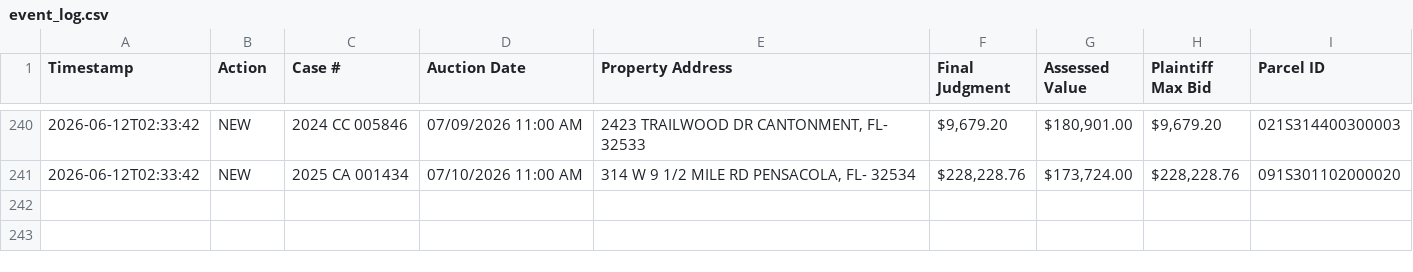
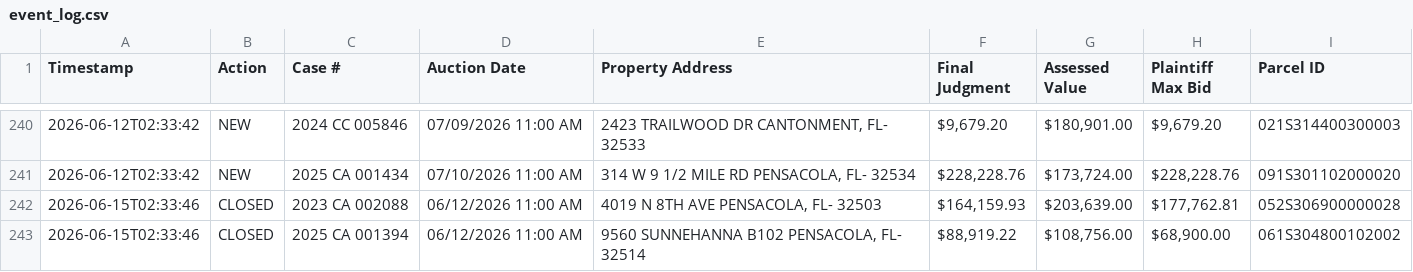
Before and after one commit to figlesias7/realforeclose-escambia, a CSV file: data/event_log.csv, drawn as a sheet; only a part is shown, gaps mark what is left out; the diff names each change by its address in the sheet, - before the commit and + after, or states it on an @@ line.

```diff
--- a/data/event_log.csv
+++ b/data/event_log.csv
+row 242: 2026-06-15T02:33:46 | CLOSED | 2023 CA 002088 | 06/12/2026 11:00 AM | 4019 N 8TH AVE PENSACOLA, FL- 32503 | $164,159.93 | $203,639.00 | $177,762.81 | 052S306900000028
+row 243: 2026-06-15T02:33:46 | CLOSED | 2025 CA 001394 | 06/12/2026 11:00 AM | 9560 SUNNEHANNA B102 PENSACOLA, FL- 32514 | $88,919.22 | $108,756.00 | $68,900.00 | 061S304800102002
```
Also changed, not shown: 3 other files.
